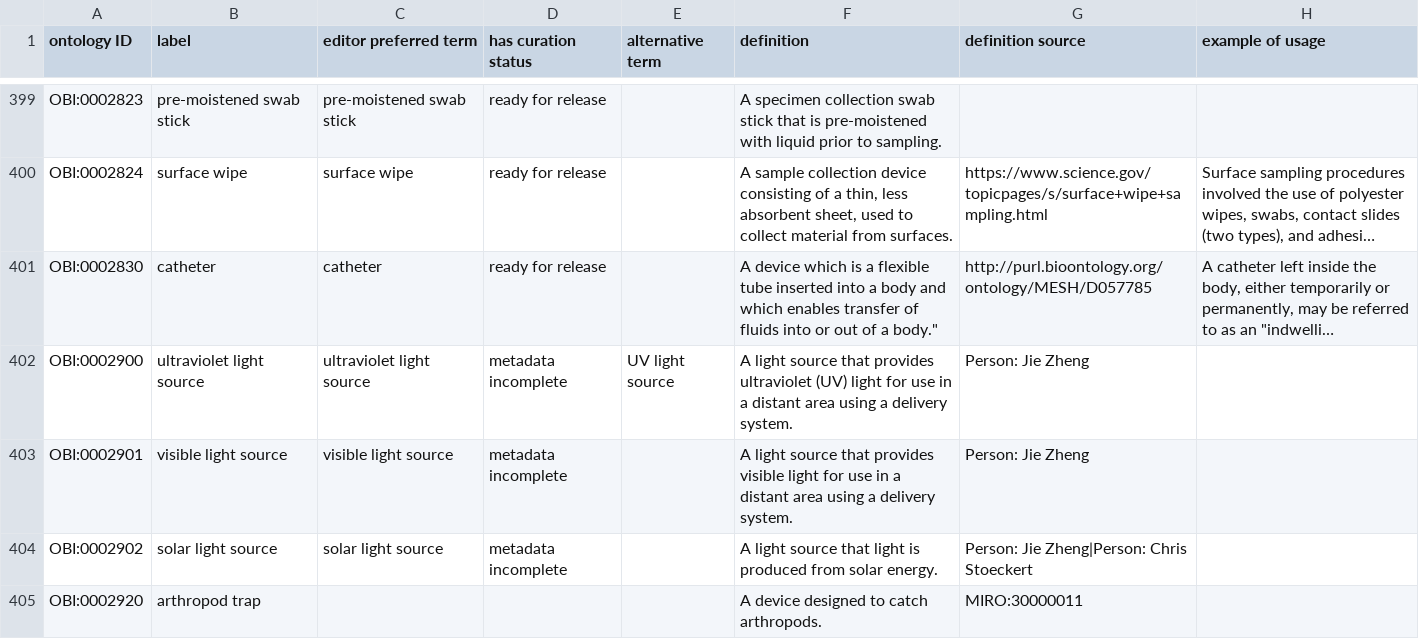
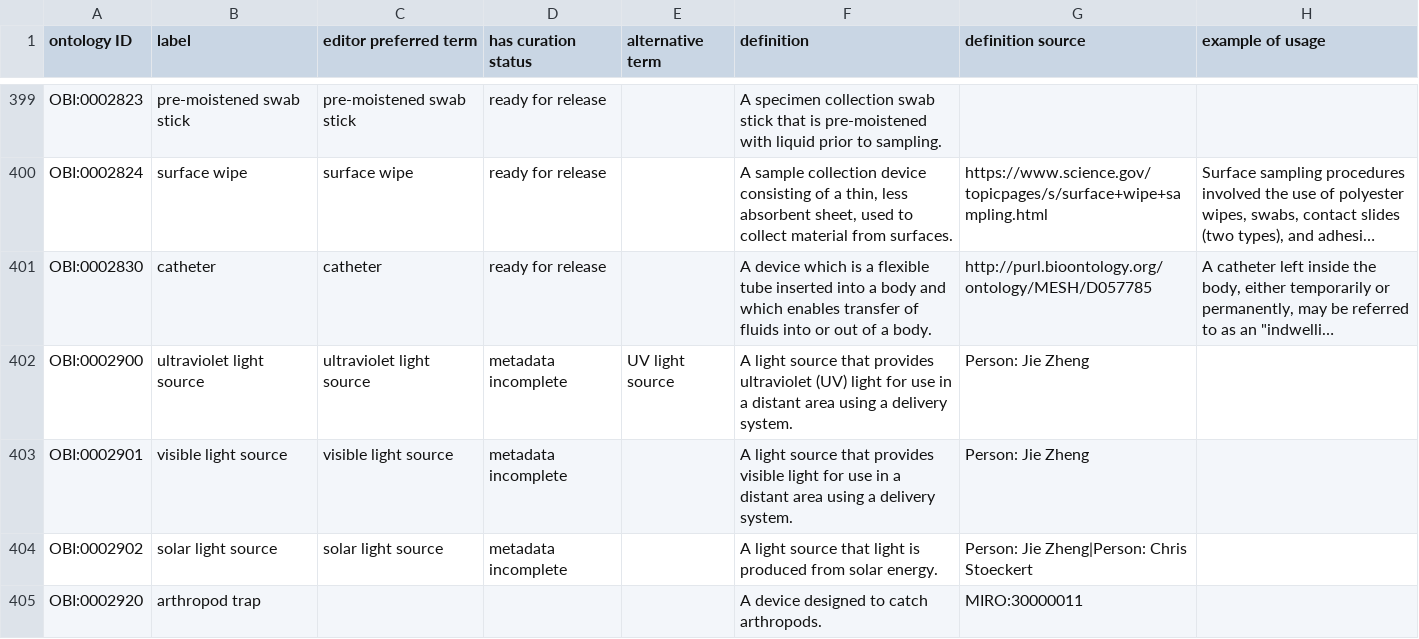
Before and after one commit to obi-ontology/obi, a TSV file: src/ontology/templates/devices.tsv, drawn as a sheet; only a part is shown, gaps mark what is left out; long unchanged cells end in …; the diff names each change by its address in the sheet, - before the commit and + after, or states it on an @@ line.

Commit message:
unterminated quote

```diff
--- a/src/ontology/templates/devices.tsv
+++ b/src/ontology/templates/devices.tsv
-F401 (definition): …of a body."
+F401 (definition): …of a body.
```
